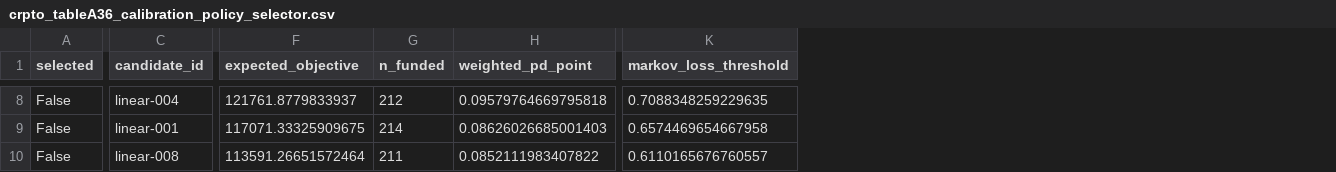
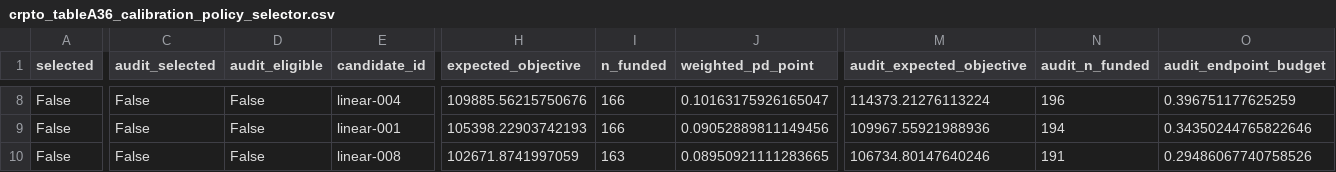
Before and after one commit to EigenCharlie/Paper_CRPTO, a CSV file: reports/crpto/tables/crpto_tableA36_calibration_policy_selector.csv, drawn as a sheet; only a part is shown, gaps mark what is left out; removed rows and columns are numbered as before the commit, all else as after; the diff covers the shown part only; the diff names each change by its address in the sheet, - before the commit and + after, or states it on an @@ line.

```diff
--- a/reports/crpto/tables/crpto_tableA36_calibration_policy_selector.csv
+++ b/reports/crpto/tables/crpto_tableA36_calibration_policy_selector.csv
+column C (audit_selected), rows 8-10: all False
+column D (audit_eligible), rows 8-10: all False
-column K (markov_loss_threshold), rows 8-10: 0.7088348259229635 | 0.6574469654667958 | 0.6110165676760557
+column M (audit_expected_objective), rows 8-10: 114373.21276113224 | 109967.55921988936 | 106734.80147640246
+column N (audit_n_funded), rows 8-10: 196 | 194 | 191
+column O (audit_endpoint_budget), rows 8-10: 0.396751177625259 | 0.34350244765822646 | 0.29486067740758526
-H8 (expected_objective): 121761.8779833937
+H8 (expected_objective): 109885.56215750676
-I8 (n_funded): 212
+I8 (n_funded): 166
-J8 (weighted_pd_point): 0.09579764669795818
+J8 (weighted_pd_point): 0.10163175926165047
-H9 (expected_objective): 117071.33325909675
+H9 (expected_objective): 105398.22903742193
-I9 (n_funded): 214
+I9 (n_funded): 166
-J9 (weighted_pd_point): 0.08626026685001403
+J9 (weighted_pd_point): 0.09052889811149456
-H10 (expected_objective): 113591.26651572464
+H10 (expected_objective): 102671.8741997059
-I10 (n_funded): 211
+I10 (n_funded): 163
-J10 (weighted_pd_point): 0.0852111983407822
+J10 (weighted_pd_point): 0.08950921111283665
```
Also changed, not shown: 29 edited cells elsewhere in this file, reports/crpto/tables/crpto_tableA39_calibration_selected_bootstrap.csv, 35 other files.
